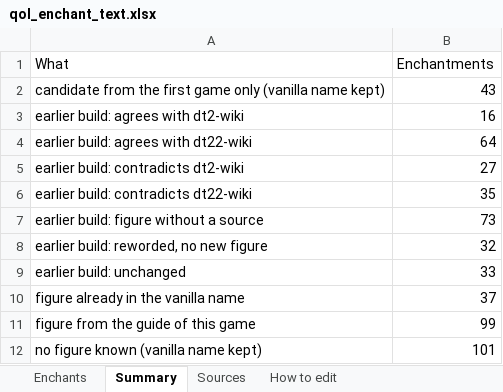
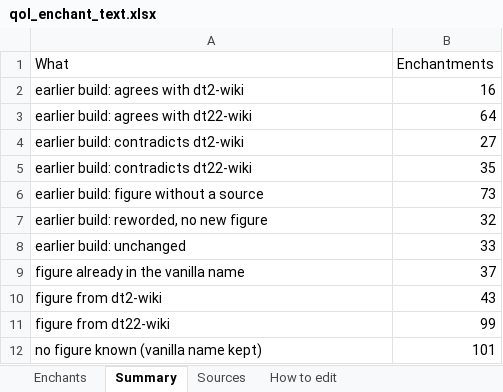
Before and after one commit to Asaad-E/DungeonTravelers_2_2_qol_balance_mod, an Excel workbook: mod_project/data_tables/qol_enchant_text.xlsx, sheet Summary, drawn as a sheet; values as stored, in another font and other column widths than the file's, no borders; removed rows and columns are numbered as before the commit, all else as after; the diff names each change by its address in the sheet, - before the commit and + after, or states it on an @@ line.

Commit message:
feat: install the QoL build into the game
install the QoL build into the game; item amounts, glossary and % fixes

From the project's review of the game screen: - build_variant.py now
installs a verified build into the game folder (install_variant.py): the
variant's files plus the untouched originals, nothing else; replaced
files are saved in build/installed_backup/. - Items: the exact amount
replaces the vague size, never both ("Restore an ally's HP (+250)."),
checked against the binary. - Enchant names: figures from the first
game's guide are shown too (142 names), resistance is written with %,
and names keep the game's own words (Enmity, resistance). - Skill boxes:
resistance with %. Line 1 stays vanilla, so the battle bar carries no
level-dependent figure.

55 tests.

```diff
--- a/mod_project/data_tables/qol_enchant_text.xlsx (sheet Summary)
+++ b/mod_project/data_tables/qol_enchant_text.xlsx (sheet Summary)
-row 2: candidate from the first game only (vanilla name kept) | 43
+row 10: figure from dt2-wiki | 43
-A11 (What): figure from the guide of this game
+A11 (What): figure from dt22-wiki
```
Also changed, not shown: sheet Enchants, sheet Sources, mod_project/data_tables/qol_skill_text.xlsx, 13 other files.
